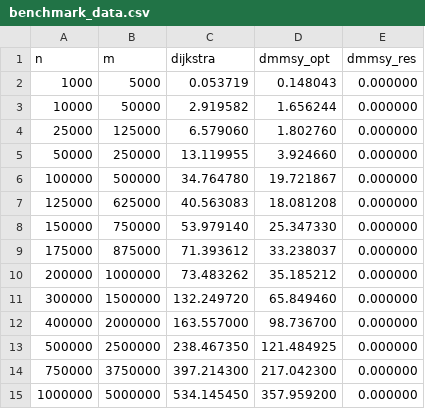
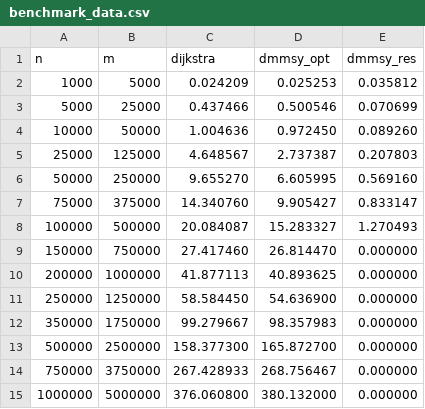
Before and after one commit to danalec/DMMSY-SSSP.jl, a CSV file: benchmark_data.csv, drawn as a sheet.

Commit message:
perf(sssp): optimize core algorithms and update benchmark suite
- Replace binary heaps with custom 4‑ary heap for faster priority queue operations
- Add workspace caching to reuse allocations across invocations
- Simplify CSRGraph and Dijkstra modules, removing unused features
- Refactor DMMSY‑SSSP and DMMSY‑Research to use new heap and workspace
- Replace multiple benchmark scripts with a single bench_report_collector.jl
- Update benchmark_data.csv with new performance measurements
- Adjust benchmark_results.html styling and data visualization
- Remove obsolete debug.jl, check_types.jl, and old benchmark scripts

```diff
--- a/benchmark_data.csv
+++ b/benchmark_data.csv
@@ -1,15 +1,15 @@
 n,m,dijkstra,dmmsy_opt,dmmsy_res
-1000,5000,0.053719,0.148043,0.000000
-10000,50000,2.919582,1.656244,0.000000
-25000,125000,6.579060,1.802760,0.000000
-50000,250000,13.119955,3.924660,0.000000
-100000,500000,34.764780,19.721867,0.000000
-125000,625000,40.563083,18.081208,0.000000
-150000,750000,53.979140,25.347330,0.000000
-175000,875000,71.393612,33.238037,0.000000
-200000,1000000,73.483262,35.185212,0.000000
-300000,1500000,132.249720,65.849460,0.000000
-400000,2000000,163.557000,98.736700,0.000000
-500000,2500000,238.467350,121.484925,0.000000
-750000,3750000,397.214300,217.042300,0.000000
-1000000,5000000,534.145450,357.959200,0.000000
+1000,5000,0.024209,0.025253,0.035812
+5000,25000,0.437466,0.500546,0.070699
+10000,50000,1.004636,0.972450,0.089260
+25000,125000,4.648567,2.737387,0.207803
+50000,250000,9.655270,6.605995,0.569160
+75000,375000,14.340760,9.905427,0.833147
+100000,500000,20.084087,15.283327,1.270493
+150000,750000,27.417460,26.814470,0.000000
+200000,1000000,41.877113,40.893625,0.000000
+250000,1250000,58.584450,54.636900,0.000000
+350000,1750000,99.279667,98.357983,0.000000
+500000,2500000,158.377300,165.872700,0.000000
+750000,3750000,267.428933,268.756467,0.000000
+1000000,5000000,376.060800,380.132000,0.000000
```
Also changed, not shown: 12 other files.
